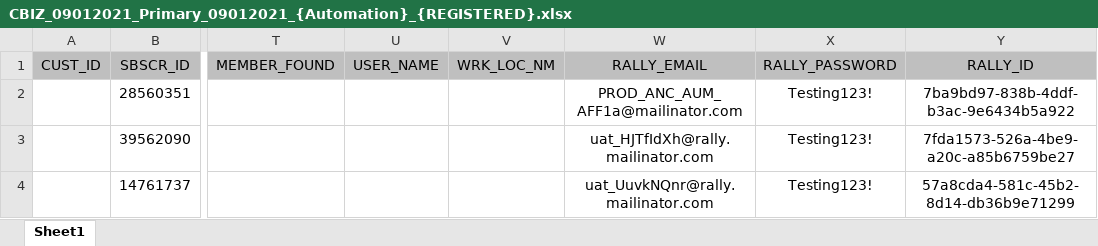
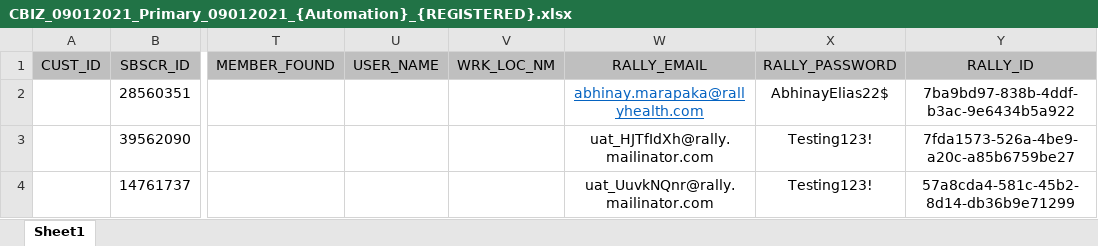
Before and after one commit to zkuang-rally/RallyMochaFramework, an Excel workbook: clientTestData/CBIZ_09012021_Primary_09012021_{Automation}_{REGISTERED}.xlsx, sheet Sheet1, drawn as a sheet; only a part is shown, gaps mark what is left out; values as stored, in another font and other column widths than the file's, no borders; the diff names each change by its address in the sheet, - before the commit and + after, or states it on an @@ line.

```diff
--- a/clientTestData/CBIZ_09012021_Primary_09012021_{Automation}_{REGISTERED}.xlsx (sheet Sheet1)
+++ b/clientTestData/CBIZ_09012021_Primary_09012021_{Automation}_{REGISTERED}.xlsx (sheet Sheet1)
-W2 (RALLY_EMAIL): PROD_ANC_AUM_AFF1a@mailinator.com
+W2 (RALLY_EMAIL): abhinay.marapaka@rallyhealth.com
@@ W2 underline: off → on, text colour: black → #0563C1 @@
-X2 (RALLY_PASSWORD): Testing123!
+X2 (RALLY_PASSWORD): AbhinayElias22$
```
Also changed, not shown: 10 other files.
